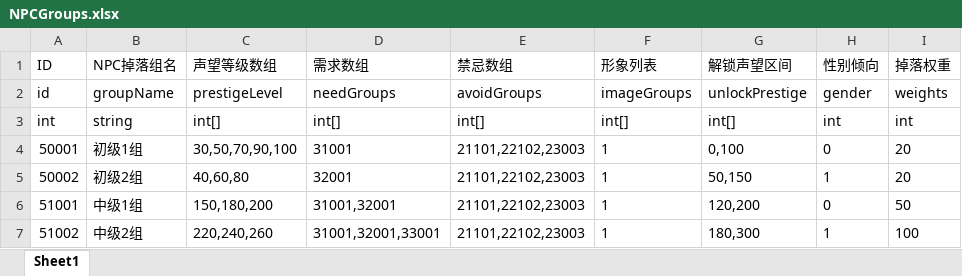
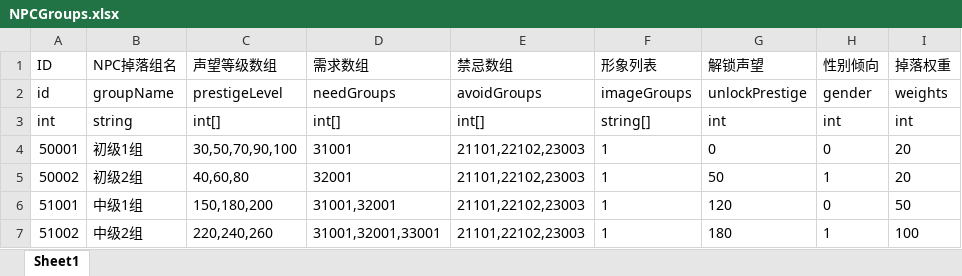
Before and after one commit to duanjiahao/Booom, an Excel workbook: Configs/NPCGroups.xlsx, sheet Sheet1, drawn as a sheet; values as stored, in another font and other column widths than the file's, no borders; the diff names each change by its address in the sheet, - before the commit and + after, or states it on an @@ line.

```diff
--- a/Configs/NPCGroups.xlsx (sheet Sheet1)
+++ b/Configs/NPCGroups.xlsx (sheet Sheet1)
-G1: 解锁声望区间
+G1: 解锁声望
-F3 (形象列表): int[]
+F3 (形象列表): string[]
-G3 (解锁声望): int[]
+G3 (解锁声望): int
-G4 (解锁声望): 0,100
+G4 (解锁声望): 0
-G5 (解锁声望): 50,150
+G5 (解锁声望): 50
-G6 (解锁声望): 120,200
+G6 (解锁声望): 120
-G7 (解锁声望): 180,300
+G7 (解锁声望): 180
```
Also changed, not shown: Configs/EffectAxis.xlsx, Configs/NPCNeedDialogue.xlsx, 3 other files.
